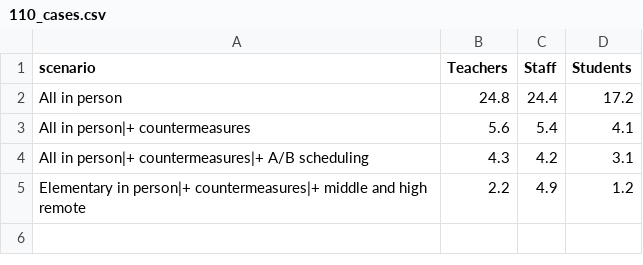
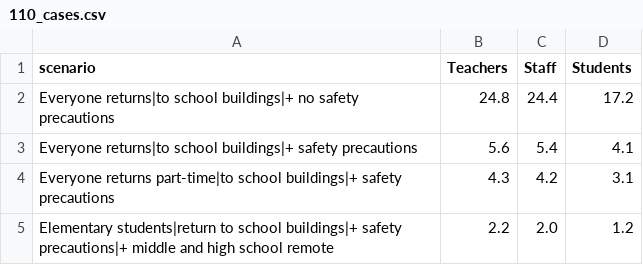
Before and after one commit to seattletimes/b2s-school-covid-rates, a CSV file: src/assets/110_cases.csv, drawn as a sheet.

```diff
--- a/src/assets/110_cases.csv
+++ b/src/assets/110_cases.csv
@@ -1,5 +1,5 @@
 scenario,Teachers,Staff,Students
-"All in person",24.8,24.4,17.2
-"All in person|+ countermeasures",5.6,5.4,4.1
-"All in person|+ countermeasures|+ A/B scheduling",4.3,4.2,3.1
-"Elementary in person|+ countermeasures|+ middle and high remote",2.2,4.9,1.2
+Everyone returns|to school buildings|+ no safety precautions,24.8,24.4,17.2
+Everyone returns|to school buildings|+ safety precautions,5.6,5.4,4.1
+Everyone returns part-time|to school buildings|+ safety precautions,4.3,4.2,3.1
+Elementary students|return to school buildings|+ safety precautions|+ middle and high school remote,2.2,2.0,1.2
```
Also changed, not shown: 4 other files.
